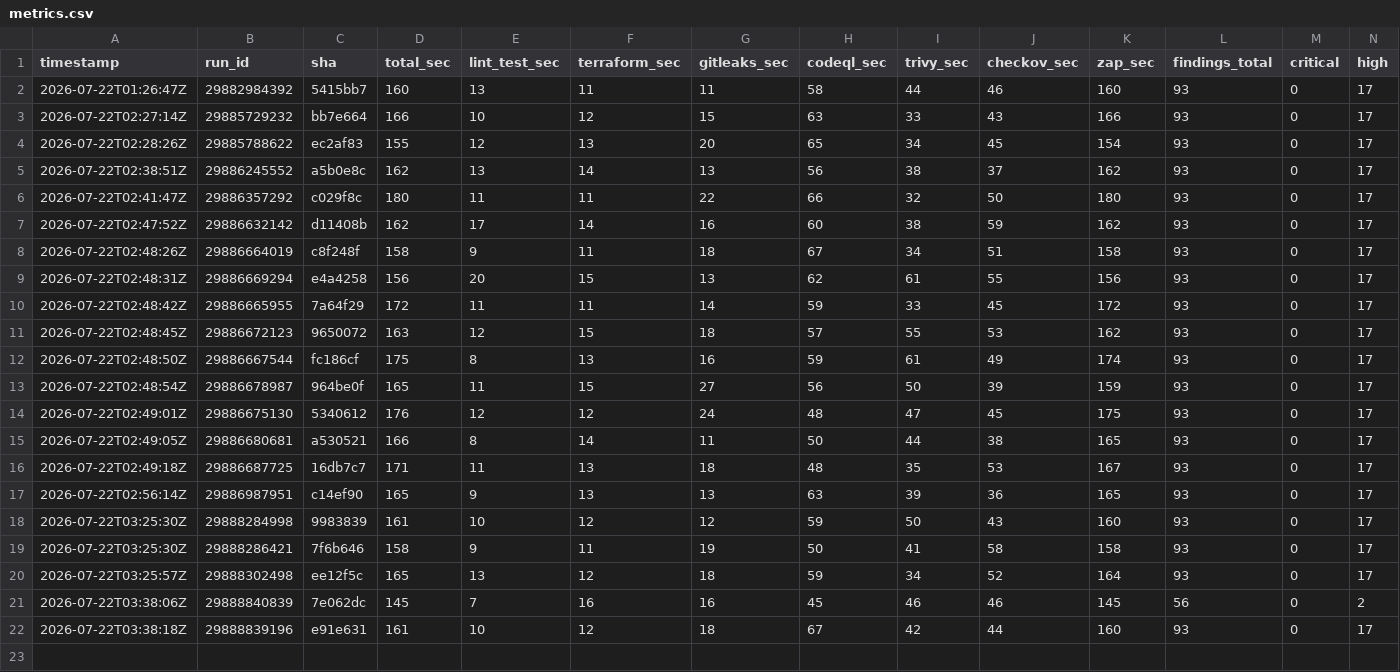
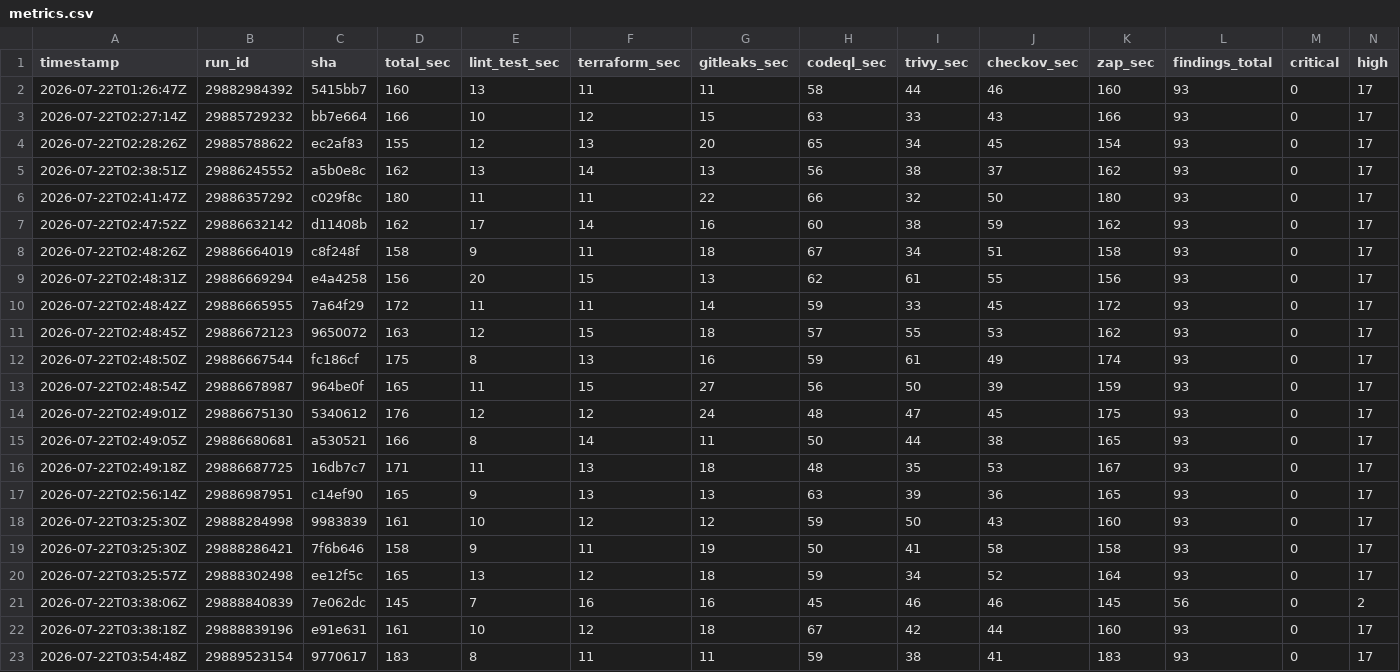
Before and after one commit to BohdanPanasenko/devsecops-pipeline-demo, a CSV file: metrics.csv, drawn as a sheet; only a part is shown; rows hold the shown columns only; the diff names each change by its address in the sheet, - before the commit and + after, or states it on an @@ line.

```diff
--- a/metrics.csv
+++ b/metrics.csv
+row 23: 2026-07-22T03:54:48Z | 29889523154 | 9770617 | 183 | 8 | 11 | 11 | 59 | 38 | 41 | 183 | 93 | 0 | 17
```
